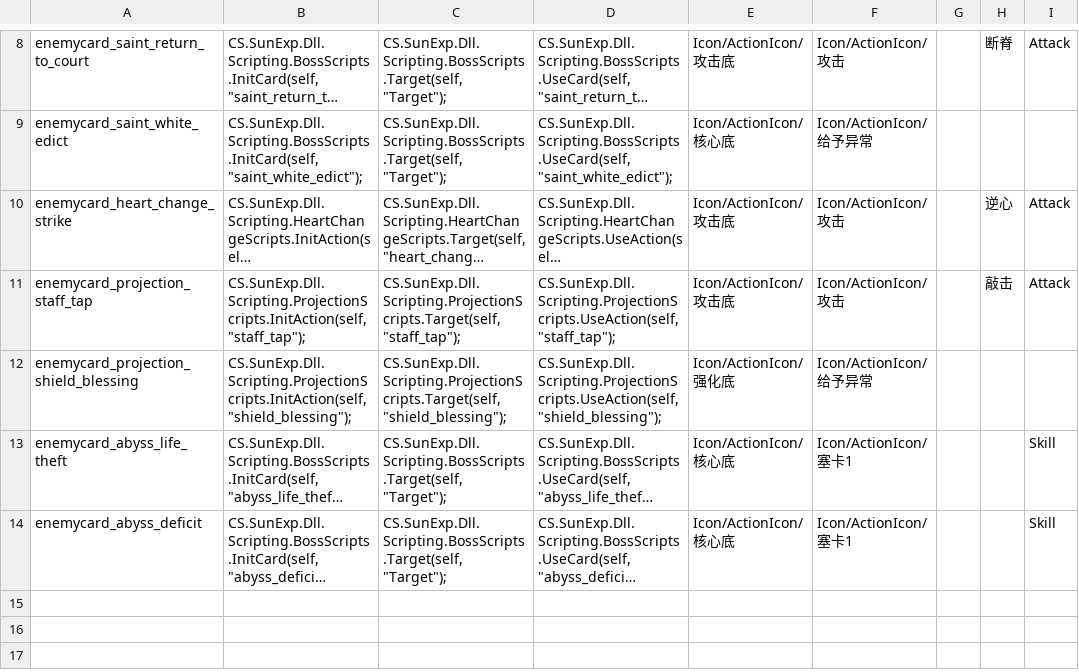
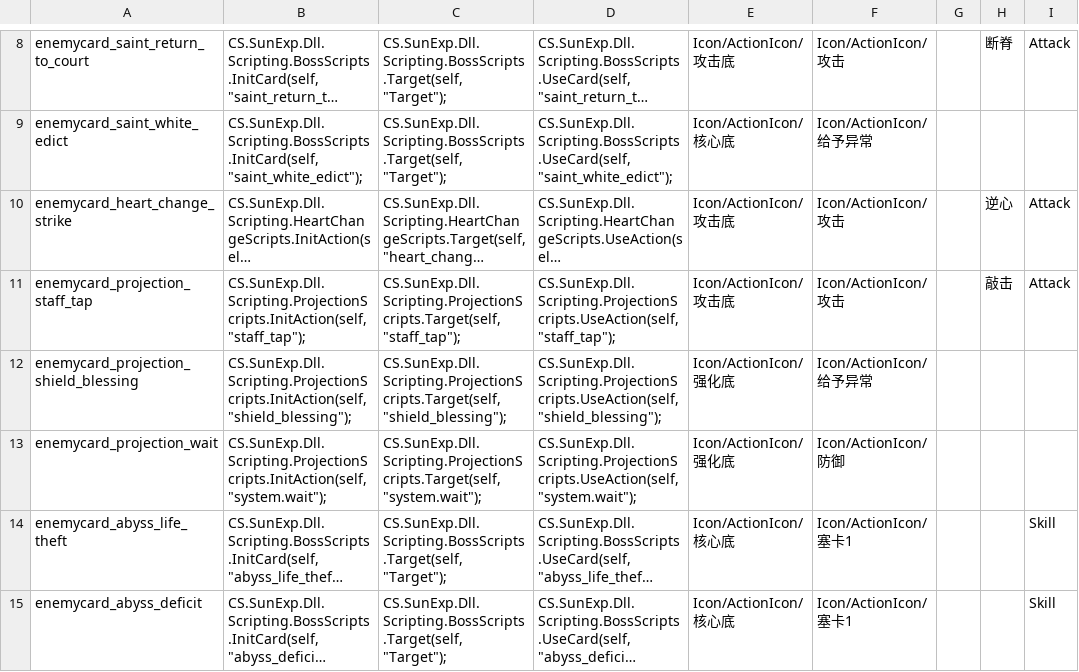
Before and after one commit to AuraKaliya/apocalyptic-journey-mod-SunExp, a CSV file: SunExp/Data/EnemyCard/sunexp.csv, drawn as a sheet; only a part is shown, gaps mark what is left out; long unchanged cells end in …; the diff names each change by its address in the sheet, - before the commit and + after, or states it on an @@ line.

```diff
--- a/SunExp/Data/EnemyCard/sunexp.csv
+++ b/SunExp/Data/EnemyCard/sunexp.csv
+row 13: enemycard_projection_wait | CS.SunExp.Dll.Scripting.ProjectionScripts.InitAction(self, "system.wait"); | CS.SunExp.Dll.Scripting.ProjectionScripts.Target(self, "system.wait"); | CS.SunExp.Dll.Scripting.ProjectionScripts.UseAction(self, "system.wait"); | Icon/ActionIcon/强化底 | Icon/ActionIcon/防御
```
Also changed, not shown: SunExp/Text/EnemyCard/sunexp.csv, 30 other files.
